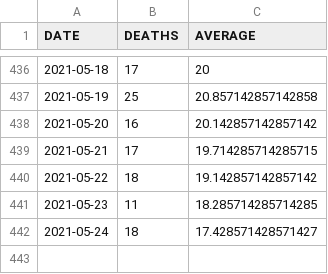
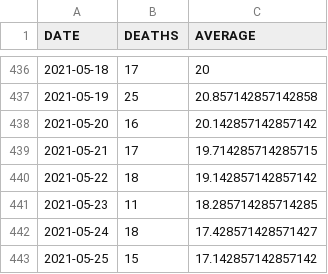
Before and after one commit to bmesuere/covid, a CSV file: data/deaths.csv, drawn as a sheet; only a part is shown, gaps mark what is left out.

```diff
--- a/data/deaths.csv
+++ b/data/deaths.csv
@@ -442 +442,2 @@
 "2021-05-24",18,17.428571428571427
+"2021-05-25",15,17.142857142857142
```
Also changed, not shown: data/cases.csv, data/hospi.csv, 1 other file.
